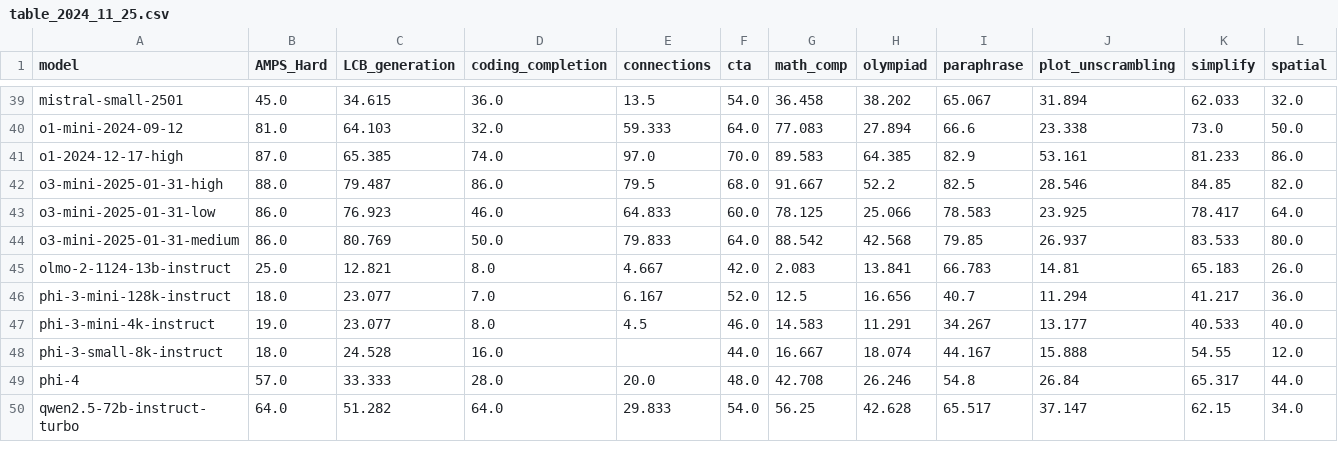
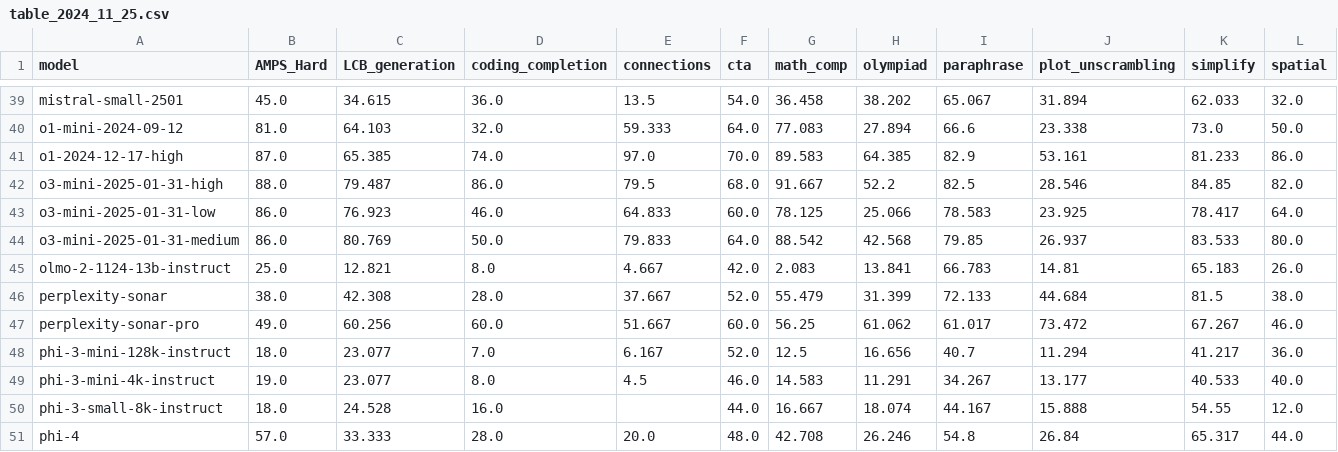
Before and after one commit to LiveBench/livebench.github.io, a CSV file: public/table_2024_11_25.csv, drawn as a sheet; only a part is shown, gaps mark what is left out; the shorter side is filled out with more unchanged rows; rows hold the shown columns only; the diff names each change by its address in the sheet, - before the commit and + after, or states it on an @@ line.

Commit message:
New models

```diff
--- a/public/table_2024_11_25.csv
+++ b/public/table_2024_11_25.csv
+row 46: perplexity-sonar | 38.0 | 42.308 | 28.0 | 37.667 | 52.0 | 55.479 | 31.399 | 72.133 | 44.684 | 81.5 | 38.0
+row 47: perplexity-sonar-pro | 49.0 | 60.256 | 60.0 | 51.667 | 60.0 | 56.25 | 61.062 | 61.017 | 73.472 | 67.267 | 46.0
```
Also changed, not shown: 1 other file.
